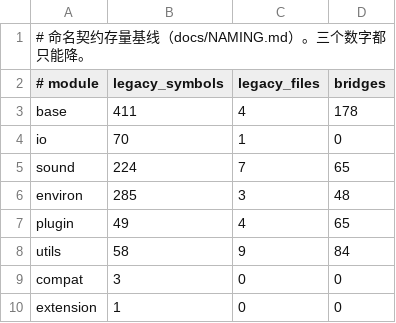
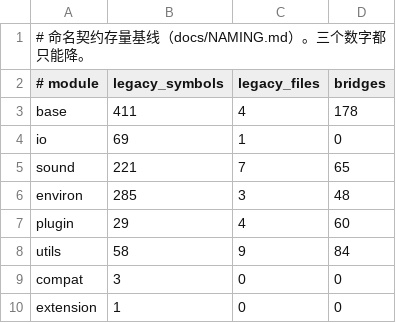
Before and after one commit to clevebitr/Krkr2Next, a TSV file: scripts/naming/baseline.tsv, drawn as a sheet.

Commit message:
docs(naming): plugin 轮结果 + 插件 ABI 例外登记 + 工作量估算
- docs/NAMING.md §4：补三行例外（插件可见宿主 API、NCB 宏用的类型、
  TJS 注册表工厂族），并写清**为什么**是例外：这些名字写在 NCB 宏体里，
  单改函数或单改宏都会编译失败，必须同批改。
- docs/NAMING.md §5：plugin 标为已完成（49→29）。
- docs/NAMING.md §9（新）：工作量估算。基于前三轮实测（7/123/23 符号，
  15/50/15 分钟）得出吞吐 100~150 符号/小时；剩余 6~8 小时纯改名，
  含编译回归 1.5~2 周；加 visual/movie 再 +1.5~2 周。
- cpp/DECISIONS.md：本轮决策（ABI 例外的理由是"与宏耦合"而非"风险高"）、
  工具修正（删过渡 using 必须按符号白名单）、三轮数据。
- scripts/naming/baseline.tsv：合计 1297 → 1080。

```diff
--- a/scripts/naming/baseline.tsv
+++ b/scripts/naming/baseline.tsv
@@ -3,6 +3,6 @@
 base	411	4	178
-io	70	1	0
-sound	224	7	65
+io	69	1	0
+sound	221	7	65
 environ	285	3	48
-plugin	49	4	65
+plugin	29	4	60
 utils	58	9	84
```
Also changed, not shown: 3 other files.
